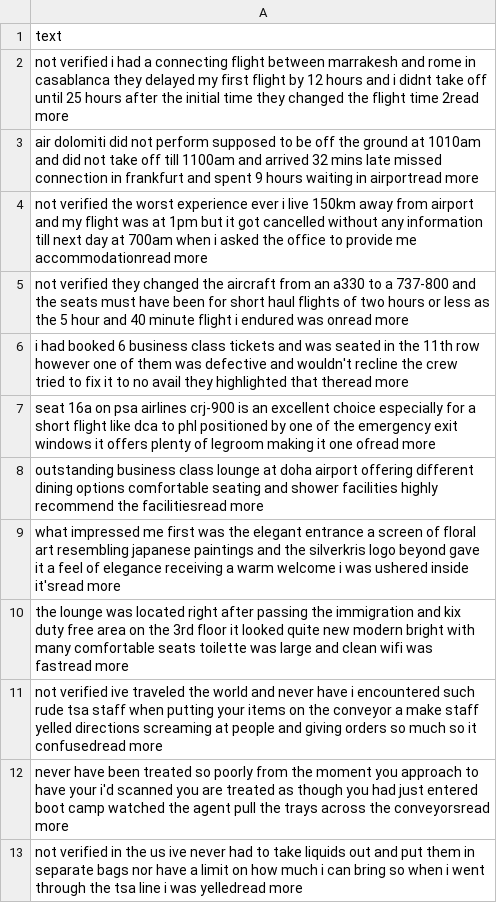
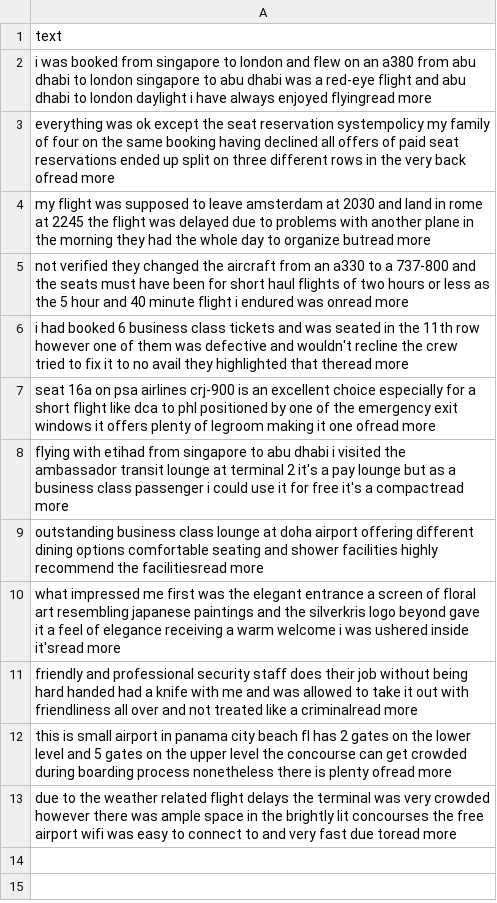
Before and after one commit to Mortti11/Advanced_Machine_Learning, a CSV file: Second-Assignment-NLP/Datasets/unseen_data.csv, drawn as a sheet; removed rows and columns are numbered as before the commit, all else as after; the diff names each change by its address in the sheet, - before the commit and + after, or states it on an @@ line.

```diff
--- a/Second-Assignment-NLP/Datasets/unseen_data.csv
+++ b/Second-Assignment-NLP/Datasets/unseen_data.csv
-A2: not verified i had a connecting flight between marrakesh and rome in casablanca they delayed my first flight by 12 hours and i didnt take off until 25 hours after the initial time they changed the flight time 2read more
+A2: i was booked from singapore to london and flew on an a380 from abu dhabi to london singapore to abu dhabi was a red-eye flight and abu dhabi to london daylight i have always enjoyed flyingread more
-A3: air dolomiti did not perform supposed to be off the ground at 1010am and did not take off till 1100am and arrived 32 mins late missed connection in frankfurt and spent 9 hours waiting in airportread more
+A3: everything was ok except the seat reservation systempolicy my family of four on the same booking having declined all offers of paid seat reservations ended up split on three different rows in the very back ofread more
-A4: not verified the worst experience ever i live 150km away from airport and my flight was at 1pm but it got cancelled without any information till next day at 700am when i asked the office to provide me accommodationread more
+A4: my flight was supposed to leave amsterdam at 2030 and land in rome at 2245 the flight was delayed due to problems with another plane in the morning they had the whole day to organize butread more
+row 8: flying with etihad from singapore to abu dhabi i visited the ambassador transit lounge at terminal 2 it's a pay lounge but as a business class passenger i could use it for free it's a compactread more
-A11: the lounge was located right after passing the immigration and kix duty free area on the 3rd floor it looked quite new modern bright with many comfortable seats toilette was large and clean wifi was fastread more
+A11: friendly and professional security staff does their job without being hard handed had a knife with me and was allowed to take it out with friendliness all over and not treated like a criminalread more
-A12: not verified ive traveled the world and never have i encountered such rude tsa staff when putting your items on the conveyor a make staff yelled directions screaming at people and giving orders so much so it confusedread more
+A12: this is small airport in panama city beach fl has 2 gates on the lower level and 5 gates on the upper level the concourse can get crowded during boarding process nonetheless there is plenty ofread more
-A13: never have been treated so poorly from the moment you approach to have your i'd scanned you are treated as though you had just entered boot camp watched the agent pull the trays across the conveyorsread more
+A13: due to the weather related flight delays the terminal was very crowded however there was ample space in the brightly lit concourses the free airport wifi was easy to connect to and very fast due toread more
-row 13: not verified in the us ive never had to take liquids out and put them in separate bags nor have a limit on how much i can bring so when i went through the tsa line i was yelledread more
```
Also changed, not shown: 5 other files.
